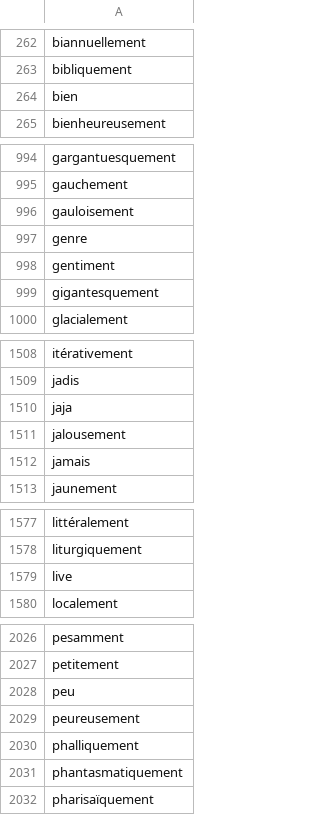
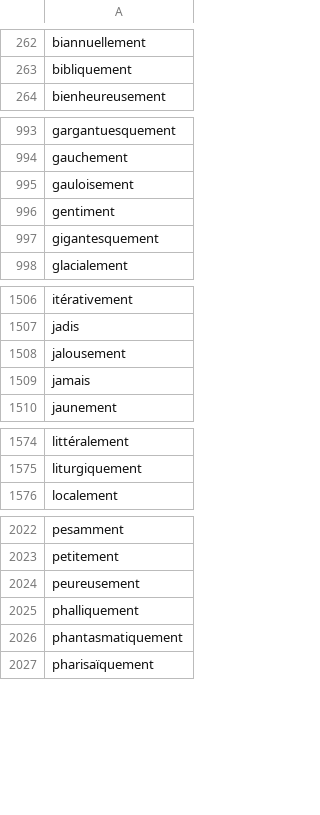
Before and after one commit to larvit/fejkdata, a TSV file: data/fr_FR/word-adv.tsv, drawn as a sheet; only a part is shown, gaps mark what is left out; the diff covers the shown part only; the diff names each change by its address in the sheet, - before the commit and + after, or states it on an @@ line.

```diff
--- a/data/fr_FR/word-adv.tsv
+++ b/data/fr_FR/word-adv.tsv
-row 264: bien
-row 997: genre
-row 1510: jaja
-row 1579: live
-row 2028: peu
```
Also changed, not shown: 2 removed rows elsewhere in this file, data/fr_FR/word-adj.tsv, data/fr_FR/word-verb.tsv, 5 other files.
